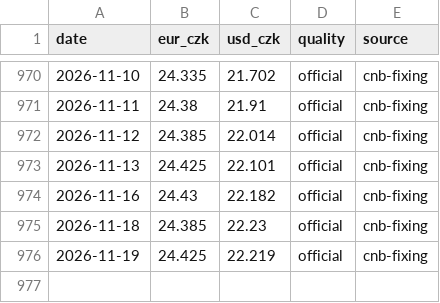
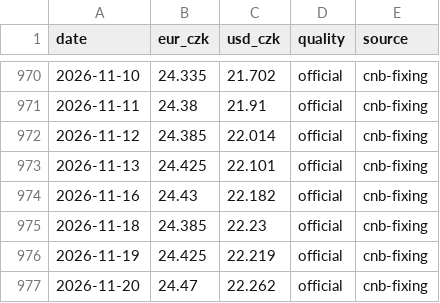
Before and after one commit to zabranda/sazby-dashboard, a CSV file: data/cnb_fx.csv, drawn as a sheet; only a part is shown, gaps mark what is left out; the diff names each change by its address in the sheet, - before the commit and + after, or states it on an @@ line.

```diff
--- a/data/cnb_fx.csv
+++ b/data/cnb_fx.csv
+row 977: 2026-11-20 | 24.47 | 22.262 | official | cnb-fixing
```
Also changed, not shown: data/eur_2y.csv, data/eurusd.csv, 10 other files.
